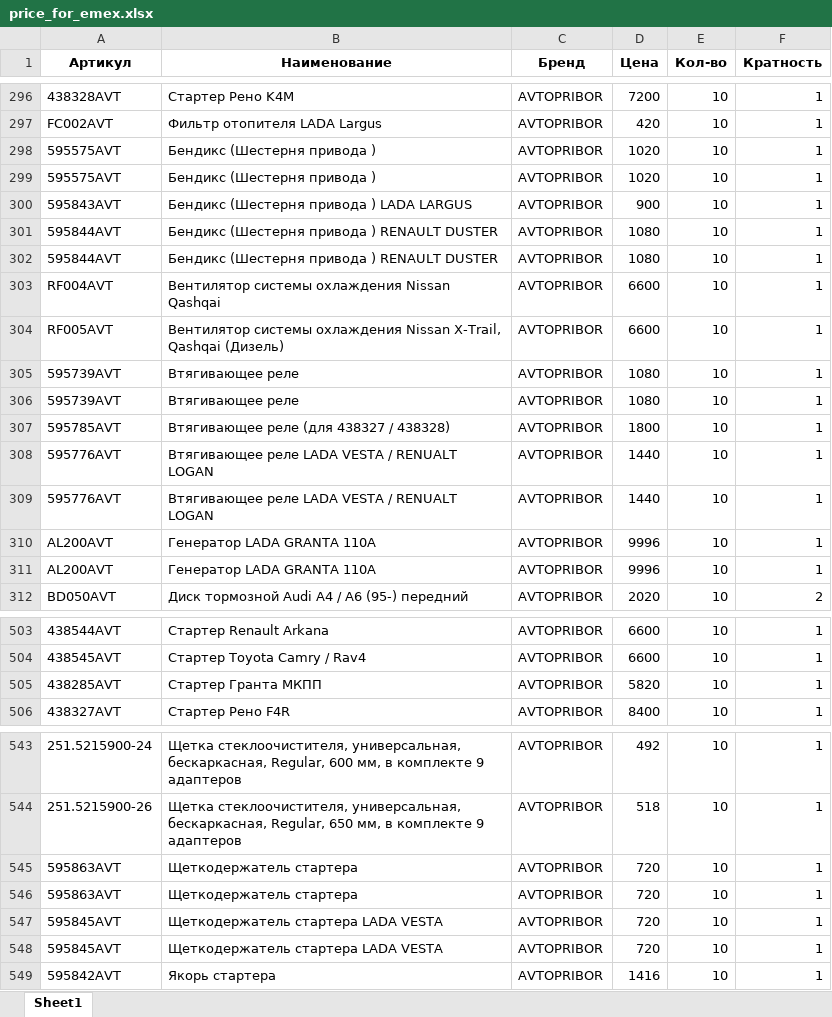
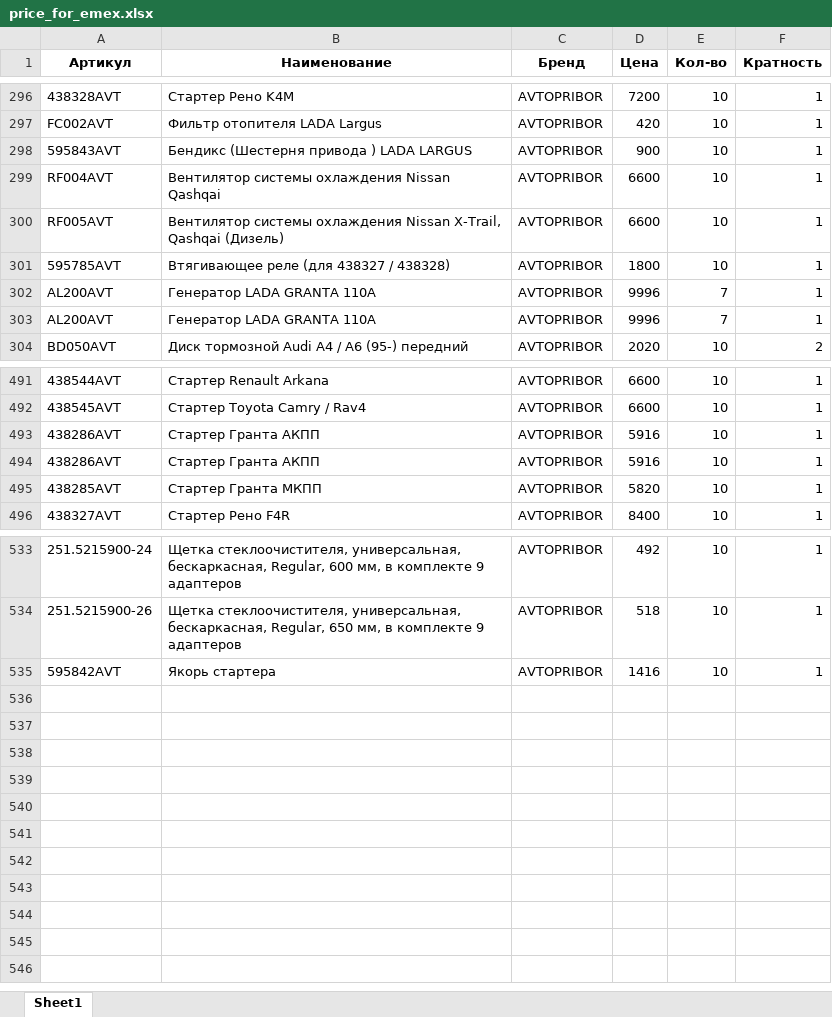
Before and after one commit to beton18/emex-co_project, an Excel workbook: price_for_emex.xlsx, sheet Sheet1, drawn as a sheet; only a part is shown, gaps mark what is left out; values as stored, in another font and other column widths than the file's, no borders; removed rows and columns are numbered as before the commit, all else as after; the diff covers the shown part only; the diff names each change by its address in the sheet, - before the commit and + after, or states it on an @@ line.

```diff
--- a/price_for_emex.xlsx (sheet Sheet1)
+++ b/price_for_emex.xlsx (sheet Sheet1)
-row 298: 595575AVT | Бендикс (Шестерня привода ) | AVTOPRIBOR | 1020 | 10 | 1
-row 299: 595575AVT | Бендикс (Шестерня привода ) | AVTOPRIBOR | 1020 | 10 | 1
-row 301: 595844AVT | Бендикс (Шестерня привода ) RENAULT DUSTER | AVTOPRIBOR | 1080 | 10 | 1
-row 302: 595844AVT | Бендикс (Шестерня привода ) RENAULT DUSTER | AVTOPRIBOR | 1080 | 10 | 1
-row 305: 595739AVT | Втягивающее реле | AVTOPRIBOR | 1080 | 10 | 1
-row 306: 595739AVT | Втягивающее реле | AVTOPRIBOR | 1080 | 10 | 1
-row 308: 595776AVT | Втягивающее реле LADA VESTA / RENUALT LOGAN | AVTOPRIBOR | 1440 | 10 | 1
-row 309: 595776AVT | Втягивающее реле LADA VESTA / RENUALT LOGAN | AVTOPRIBOR | 1440 | 10 | 1
-E302:E303 (Кол-во): 10
+E302:E303 (Кол-во): 7
+row 493: 438286AVT | Стартер Гранта АКПП | AVTOPRIBOR | 5916 | 10 | 1
+row 494: 438286AVT | Стартер Гранта АКПП | AVTOPRIBOR | 5916 | 10 | 1
-row 545: 595863AVT | Щеткодержатель стартера | AVTOPRIBOR | 720 | 10 | 1
-row 546: 595863AVT | Щеткодержатель стартера | AVTOPRIBOR | 720 | 10 | 1
-row 547: 595845AVT | Щеткодержатель стартера LADA VESTA | AVTOPRIBOR | 720 | 10 | 1
-row 548: 595845AVT | Щеткодержатель стартера LADA VESTA | AVTOPRIBOR | 720 | 10 | 1
```
Also changed, not shown: 6 added rows, 10 removed rows and 8 edited cells elsewhere in this sheet.
